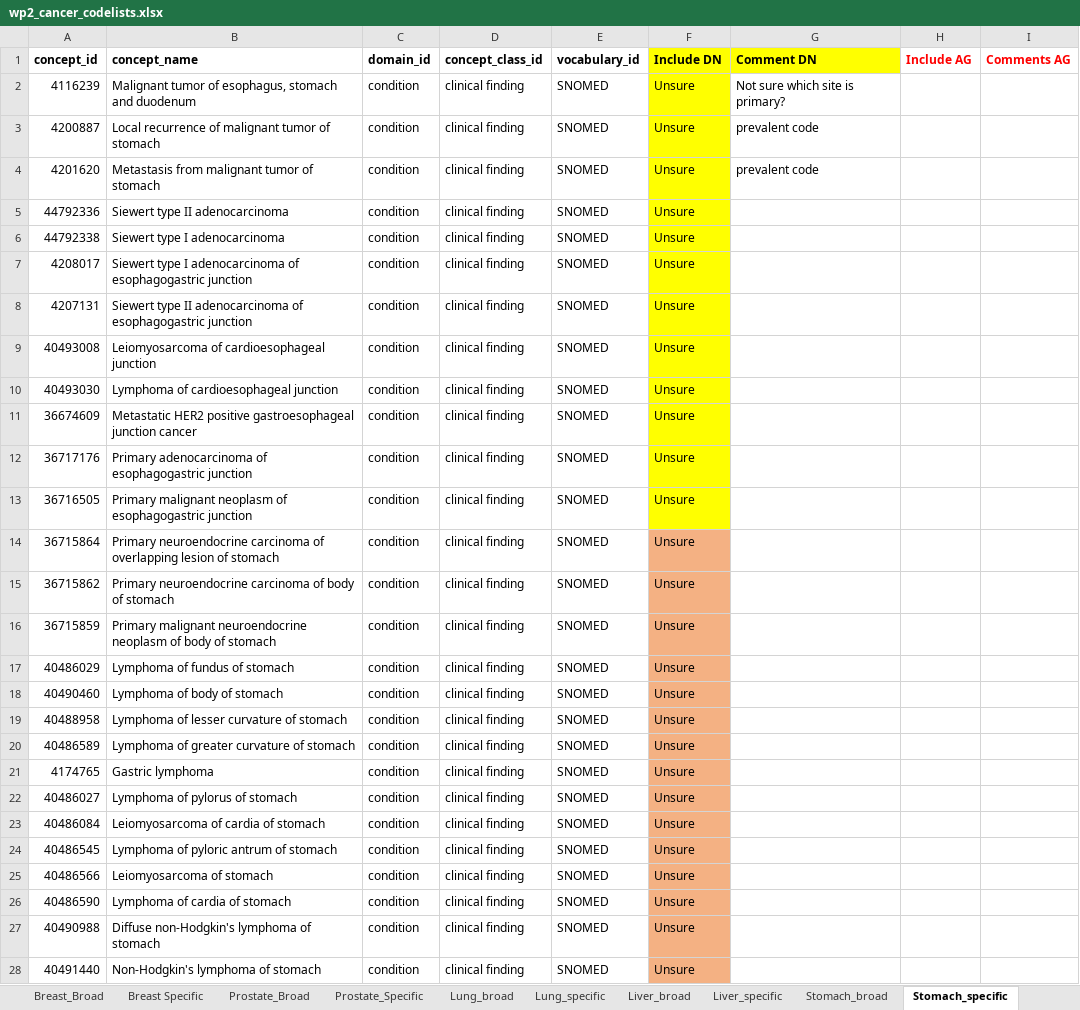
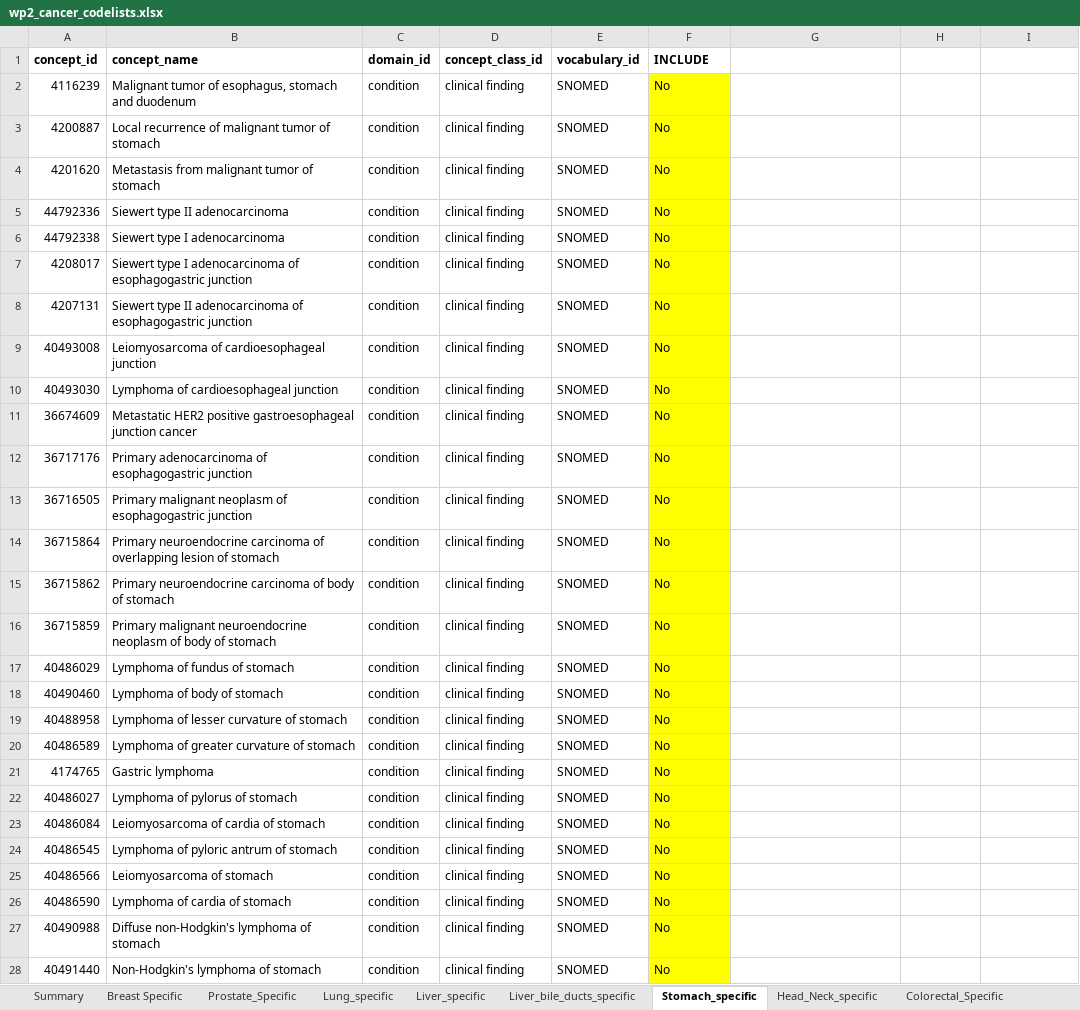
Before and after one commit to oxford-pharmacoepi/CodelistGeneratorWp2Cancers, an Excel workbook: Codelists/Reviewed_codelists/wp2_cancer_codelists.xlsx, sheet Stomach_specific, drawn as a sheet; only a part is shown; values as stored, in another font and other column widths than the file's, no borders; the diff covers the shown part only; the diff names each change by its address in the sheet, - before the commit and + after, or states it on an @@ line.

```diff
--- a/Codelists/Reviewed_codelists/wp2_cancer_codelists.xlsx (sheet Stomach_specific)
+++ b/Codelists/Reviewed_codelists/wp2_cancer_codelists.xlsx (sheet Stomach_specific)
@@ sheet tab hidden: Breast_Broad @@
@@ sheet tab hidden: Prostate_Broad @@
@@ sheet tab hidden: Lung_broad @@
@@ sheet tab hidden: Liver_broad @@
@@ sheet tab hidden: Stomach_broad @@
+sheet tab: Liver_bile_ducts_specific
-F1: Include DN
+F1: INCLUDE
-F1:G1 fill: #FFFF00
+F1:G1 fill: none
-G1: Comment DN
+G1: (empty)
-H1: Include AG
+H1: (empty)
-I1: Comments AG
+I1: (empty)
-F2:F28 (INCLUDE): Unsure
+F2:F28 (INCLUDE): No
-G2: Not sure which site is primary?
+G2: (empty)
-G3:G4: prevalent code
+G3:G4: (empty)
-F14:F28 fill: #F4B183
+F14:F28 fill: #FFFF00
```
Also changed, not shown: 3 added rows, 3 removed rows, 9 edited cells and cell formats elsewhere in this sheet, sheet Head_Neck_specific, sheet Lung_specific, sheet Liver_specific, sheet Prostate_Specific, sheet Summary, sheet Breast Specific, other sheet tabs, formulas that keep their value, 21 other files.
